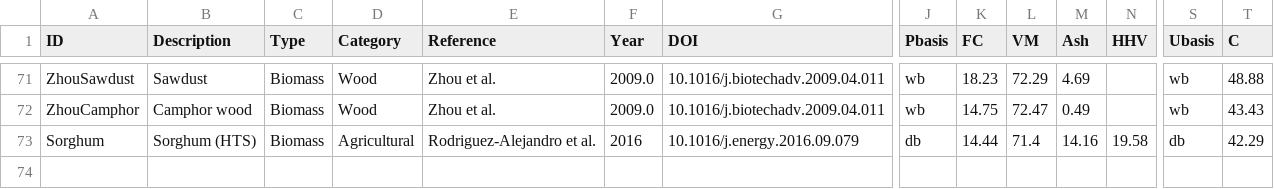
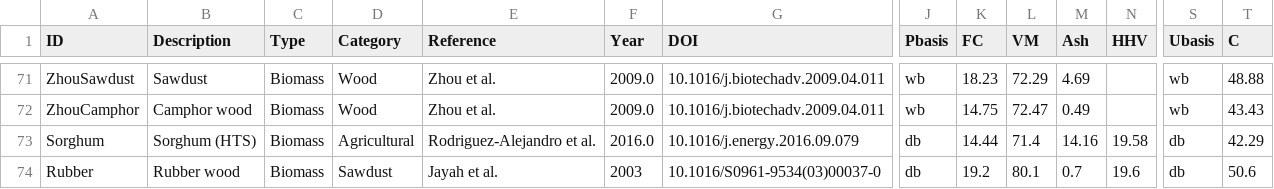
Before and after one commit to jubaldi/gasification, a CSV file: fuels-updated.csv, drawn as a sheet; only a part is shown, gaps mark what is left out; rows hold the shown columns only; the diff names each change by its address in the sheet, - before the commit and + after, or states it on an @@ line.

```diff
--- a/fuels-updated.csv
+++ b/fuels-updated.csv
-F73 (Year): 2016
+F73 (Year): 2016.0
+row 74: Rubber | Rubber wood | Biomass | Sawdust | Jayah et al. | 2003 | 10.1016/S0961-9534(03)00037-0 | db | 19.2 | 80.1 | 0.7 | 19.6 | db | 50.6
```
Also changed, not shown: 17 other files.
